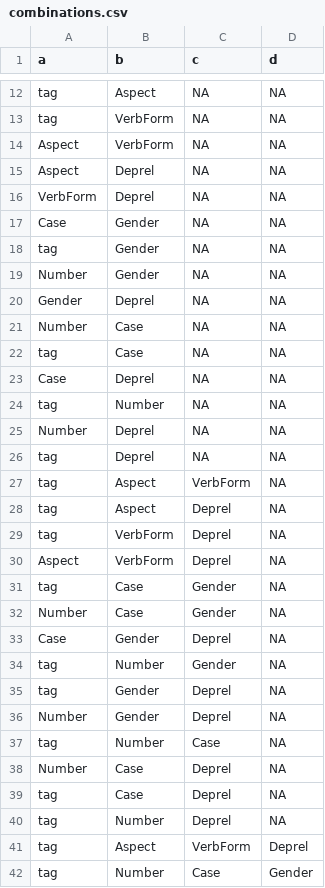
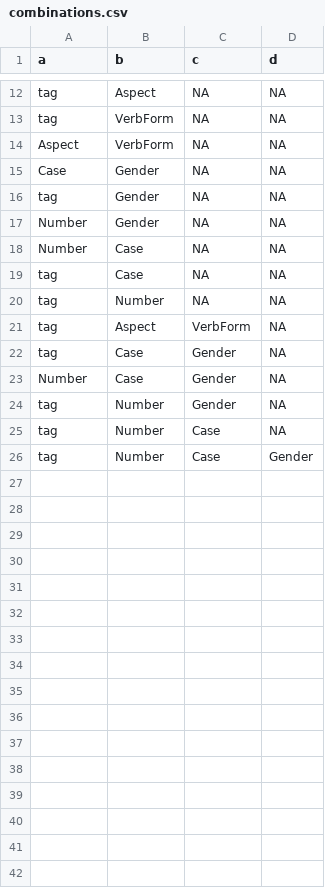
Before and after one commit to cubis182/corpus-caesarianum-authorship, a CSV file: combinations.csv, drawn as a sheet; only a part is shown, gaps mark what is left out; the diff covers the shown part only.

```diff
--- a/combinations.csv
+++ b/combinations.csv
@@ -14,4 +14,2 @@ tag,VerbForm,NA,NA
 Aspect,VerbForm,NA,NA
-Aspect,Deprel,NA,NA
-VerbForm,Deprel,NA,NA
 Case,Gender,NA,NA
@@ -19,24 +17,10 @@ tag,Gender,NA,NA
 Number,Gender,NA,NA
-Gender,Deprel,NA,NA
 Number,Case,NA,NA
 tag,Case,NA,NA
-Case,Deprel,NA,NA
 tag,Number,NA,NA
-Number,Deprel,NA,NA
-tag,Deprel,NA,NA
 tag,Aspect,VerbForm,NA
-tag,Aspect,Deprel,NA
-tag,VerbForm,Deprel,NA
-Aspect,VerbForm,Deprel,NA
 tag,Case,Gender,NA
 Number,Case,Gender,NA
-Case,Gender,Deprel,NA
 tag,Number,Gender,NA
-tag,Gender,Deprel,NA
-Number,Gender,Deprel,NA
 tag,Number,Case,NA
-Number,Case,Deprel,NA
-tag,Case,Deprel,NA
-tag,Number,Deprel,NA
-tag,Aspect,VerbForm,Deprel
 tag,Number,Case,Gender
```
Also changed, not shown: 4 removed rows elsewhere in this file, 4 other files.
